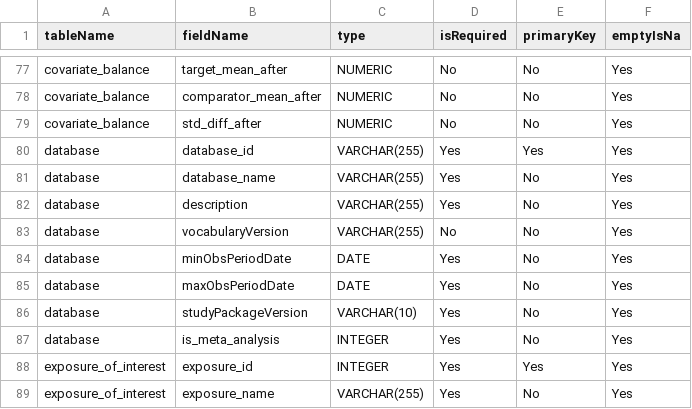
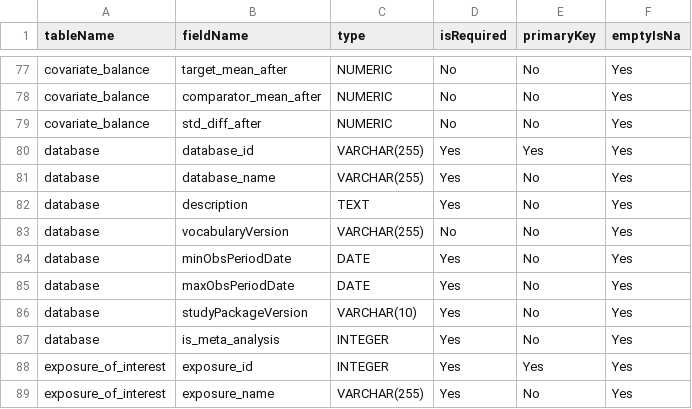
Before and after one commit to ohdsi-studies/ScyllaEstimation, a CSV file: inst/settings/resultsModelSpecs.csv, drawn as a sheet; only a part is shown, gaps mark what is left out.

Commit message:
Changing database description field to TEXT

```diff
--- a/inst/settings/resultsModelSpecs.csv
+++ b/inst/settings/resultsModelSpecs.csv
@@ -81,3 +81,3 @@ database,database_id,VARCHAR(255),Yes,Yes,Yes
 database,database_name,VARCHAR(255),Yes,No,Yes
-database,description,VARCHAR(255),Yes,No,Yes
+database,description,TEXT,Yes,No,Yes
 database,vocabularyVersion,VARCHAR(255),No,No,Yes
```
Also changed, not shown: 2 other files.
